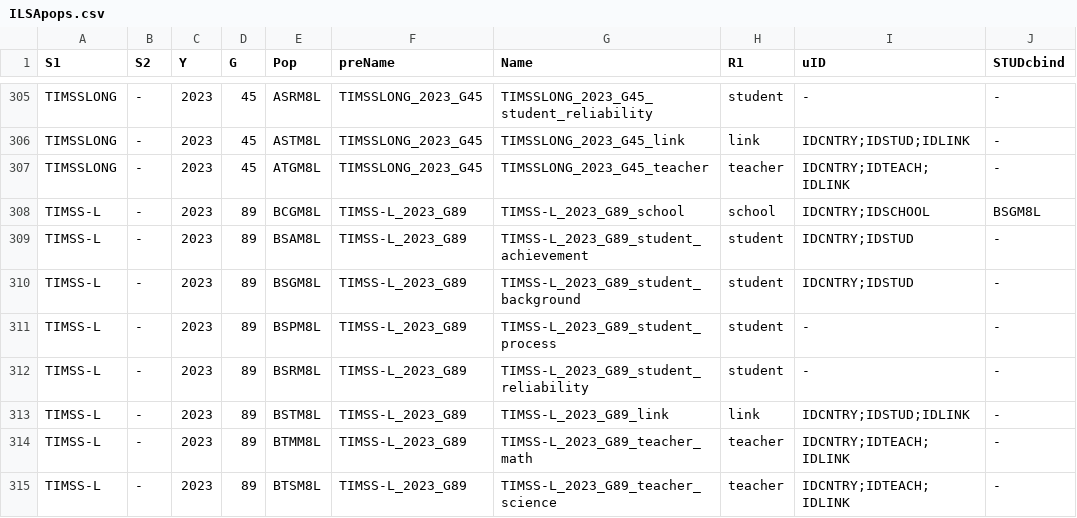
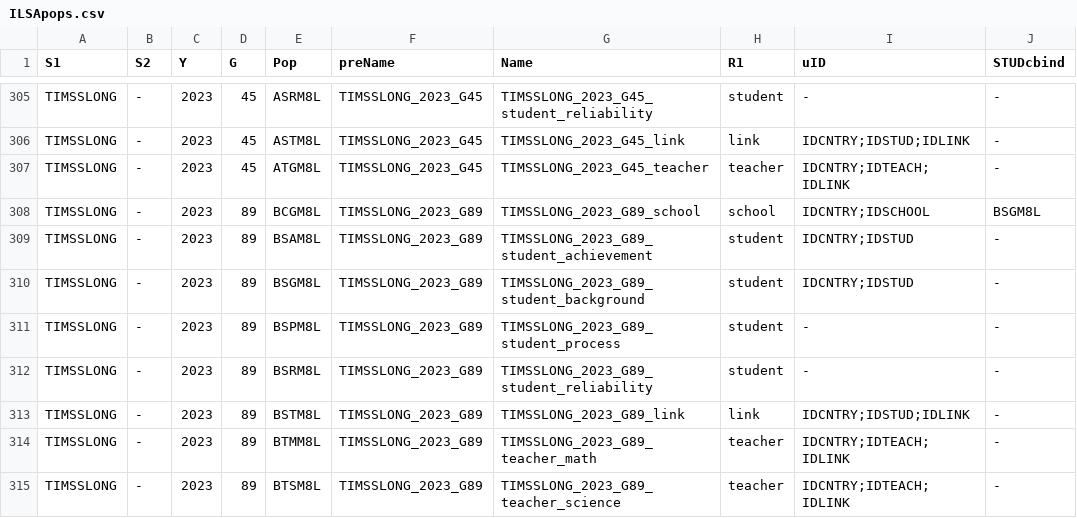
Before and after one commit to dopatendo/ILSAmerge, a CSV file: data/ILSApops.csv, drawn as a sheet; only a part is shown, gaps mark what is left out; the diff names each change by its address in the sheet, - before the commit and + after, or states it on an @@ line.

```diff
--- a/data/ILSApops.csv
+++ b/data/ILSApops.csv
-A308:A315 (S1): TIMSS-L
+A308:A315 (S1): TIMSSLONG
-F308:F315 (preName): TIMSS-L_2023_G89
+F308:F315 (preName): TIMSSLONG_2023_G89
-G308 (Name): TIMSS-L_2023_G89_school
+G308 (Name): TIMSSLONG_2023_G89_school
-G309 (Name): TIMSS-L_2023_G89_student_achievement
+G309 (Name): TIMSSLONG_2023_G89_student_achievement
-G310 (Name): TIMSS-L_2023_G89_student_background
+G310 (Name): TIMSSLONG_2023_G89_student_background
-G311 (Name): TIMSS-L_2023_G89_student_process
+G311 (Name): TIMSSLONG_2023_G89_student_process
-G312 (Name): TIMSS-L_2023_G89_student_reliability
+G312 (Name): TIMSSLONG_2023_G89_student_reliability
-G313 (Name): TIMSS-L_2023_G89_link
+G313 (Name): TIMSSLONG_2023_G89_link
-G314 (Name): TIMSS-L_2023_G89_teacher_math
+G314 (Name): TIMSSLONG_2023_G89_teacher_math
-G315 (Name): TIMSS-L_2023_G89_teacher_science
+G315 (Name): TIMSSLONG_2023_G89_teacher_science
```
Also changed, not shown: inst/extdata/ilsainfo/ILSApops.csv, 3 other files.
